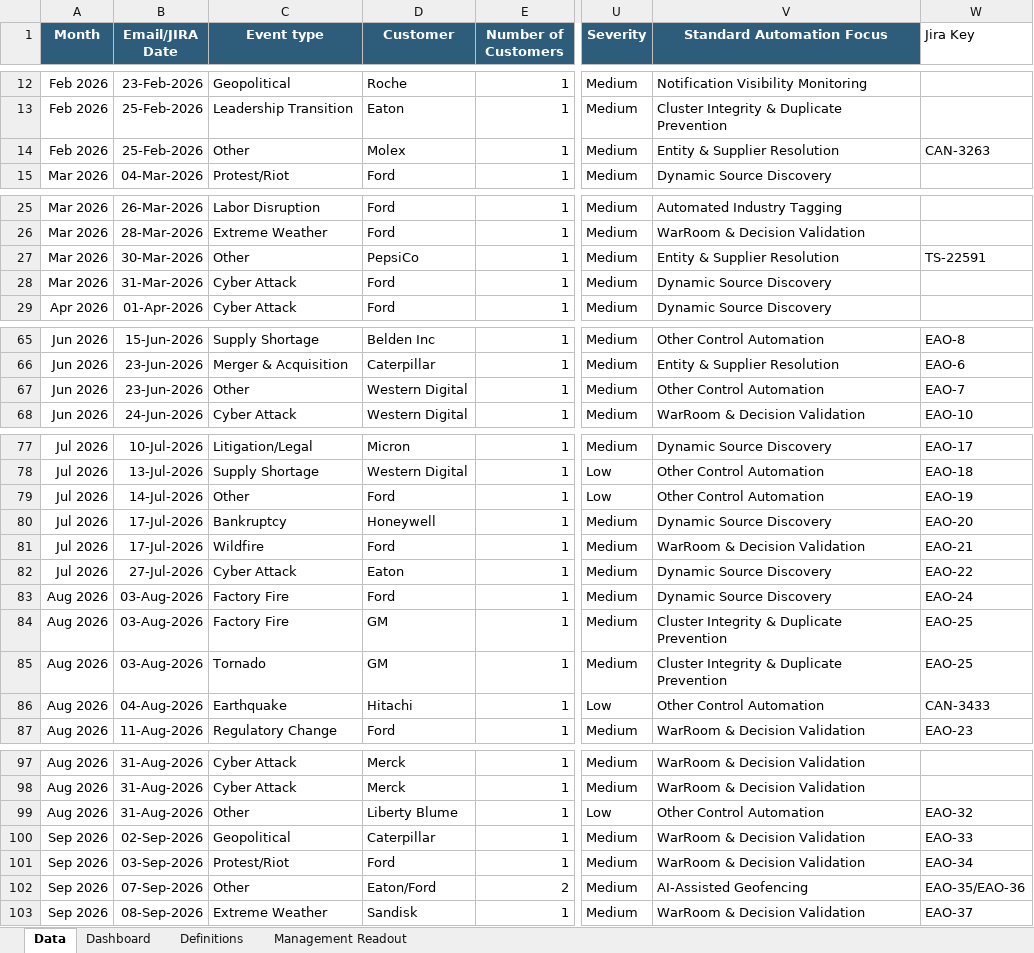
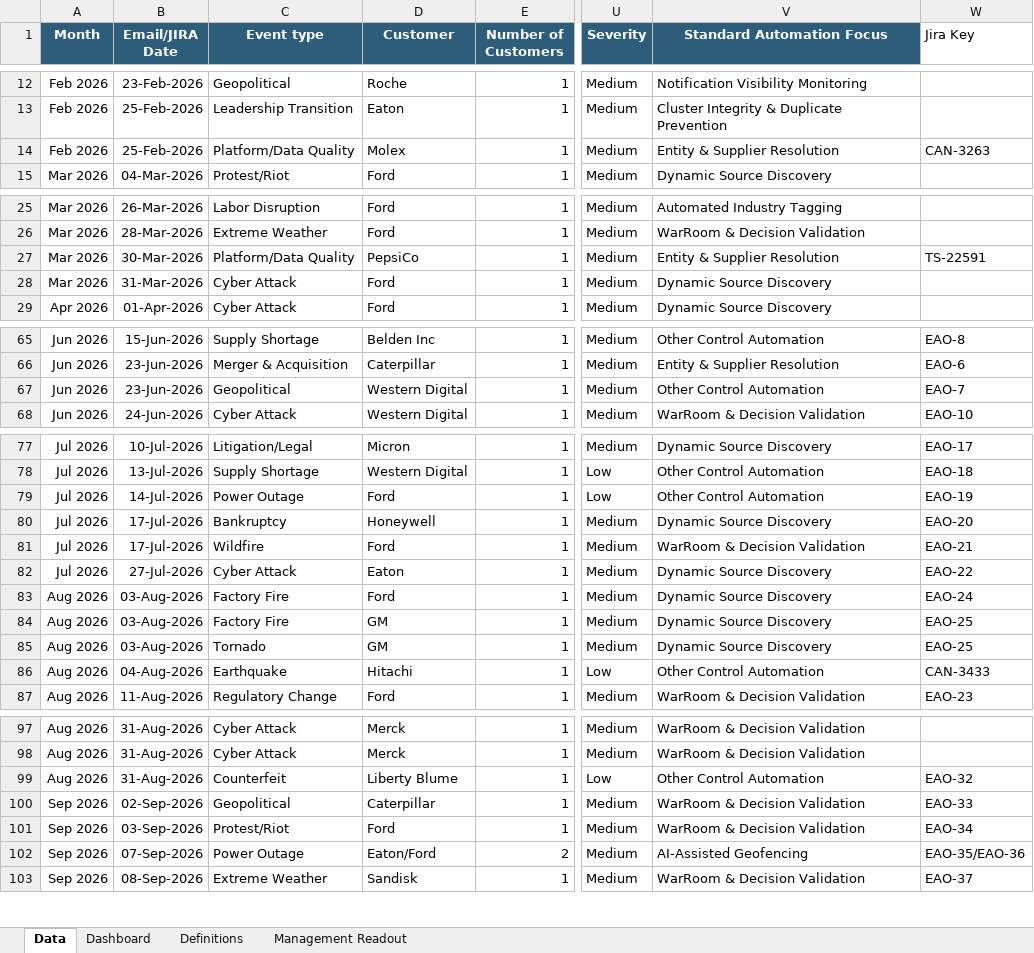
Before and after one commit to sangrambarger/EventWatch_Customer_Complaints, an Excel workbook: EventWatch_Customer_Complaints_2026.xlsx, sheet Data, drawn as a sheet; only a part is shown, gaps mark what is left out; values as stored, in another font and other column widths than the file's, no borders; conditional formats and table styles not drawn; the diff names each change by its address in the sheet, - before the commit and + after, or states it on an @@ line.

```diff
--- a/EventWatch_Customer_Complaints_2026.xlsx (sheet Data)
+++ b/EventWatch_Customer_Complaints_2026.xlsx (sheet Data)
-C14 (Event type): Other
+C14 (Event type): Platform/Data Quality
-C27 (Event type): Other
+C27 (Event type): Platform/Data Quality
-C67 (Event type): Other
+C67 (Event type): Geopolitical
-C79 (Event type): Other
+C79 (Event type): Power Outage
-V84:V85 (Standard Automation Focus): Cluster Integrity & Duplicate Prevention
+V84:V85 (Standard Automation Focus): Dynamic Source Discovery
-C99 (Event type): Other
+C99 (Event type): Counterfeit
-C102 (Event type): Other
+C102 (Event type): Power Outage
```
Also changed, not shown: sheet Dashboard, charts or pictures, 1 other file.
